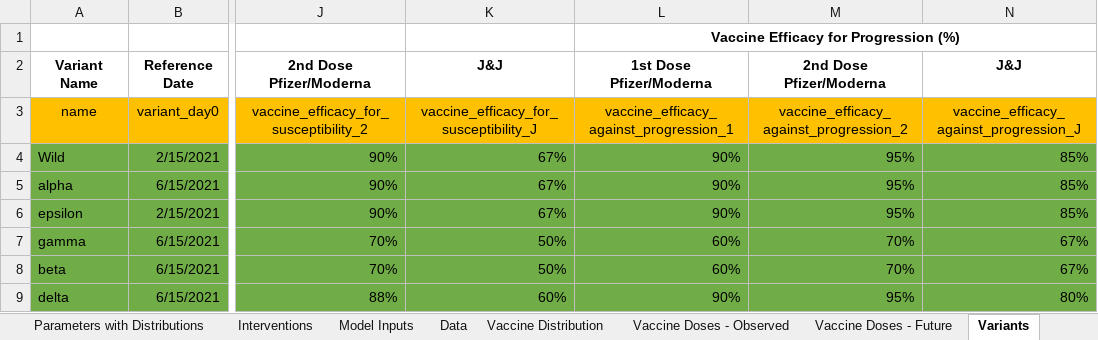
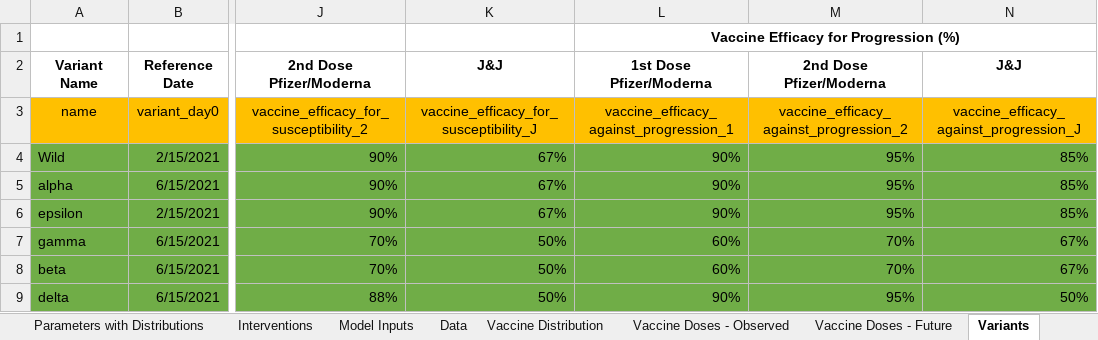
Before and after one commit to LocalEpi/LEMMA-Shiny, an Excel workbook: Inputs/CAcounties.xlsx, sheet Variants, drawn as a sheet; only a part is shown, gaps mark what is left out; values as stored, in another font and other column widths than the file's, no borders; the diff names each change by its address in the sheet, - before the commit and + after, or states it on an @@ line.

Commit message:
update inputs

```diff
--- a/Inputs/CAcounties.xlsx (sheet Variants)
+++ b/Inputs/CAcounties.xlsx (sheet Variants)
-K9 (J&J): 60%
+K9 (J&J): 50%
-N9 (J&J): 80%
+N9 (J&J): 50%
```
Also changed, not shown: 2 other files.
